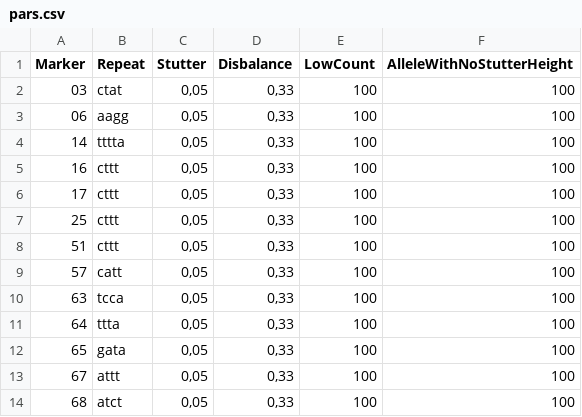
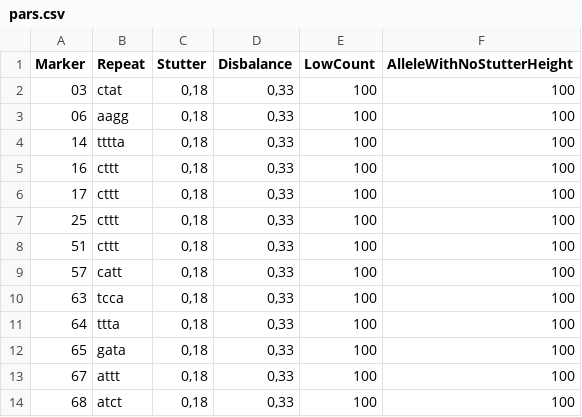
Before and after one commit to romunov/ngs_pipelines, a CSV file: DAB/pars.csv, drawn as a sheet.

Commit message:
changed parameter value, generalized the script more

```diff
--- a/DAB/pars.csv
+++ b/DAB/pars.csv
@@ -1,14 +1,14 @@
 Marker	Repeat	Stutter	Disbalance	LowCount	AlleleWithNoStutterHeight
-03	ctat	0,05	0,33	100	100
-06	aagg	0,05	0,33	100	100
-14	tttta	0,05	0,33	100	100
-16	cttt	0,05	0,33	100	100
-17	cttt	0,05	0,33	100	100
-25	cttt	0,05	0,33	100	100
-51	cttt	0,05	0,33	100	100
-57	catt	0,05	0,33	100	100
-63	tcca	0,05	0,33	100	100
-64	ttta	0,05	0,33	100	100
-65	gata	0,05	0,33	100	100
-67	attt	0,05	0,33	100	100
-68	atct	0,05	0,33	100	100
+03	ctat	0,18	0,33	100	100
+06	aagg	0,18	0,33	100	100
+14	tttta	0,18	0,33	100	100
+16	cttt	0,18	0,33	100	100
+17	cttt	0,18	0,33	100	100
+25	cttt	0,18	0,33	100	100
+51	cttt	0,18	0,33	100	100
+57	catt	0,18	0,33	100	100
+63	tcca	0,18	0,33	100	100
+64	ttta	0,18	0,33	100	100
+65	gata	0,18	0,33	100	100
+67	attt	0,18	0,33	100	100
+68	atct	0,18	0,33	100	100
```
Also changed, not shown: 1 other file.
